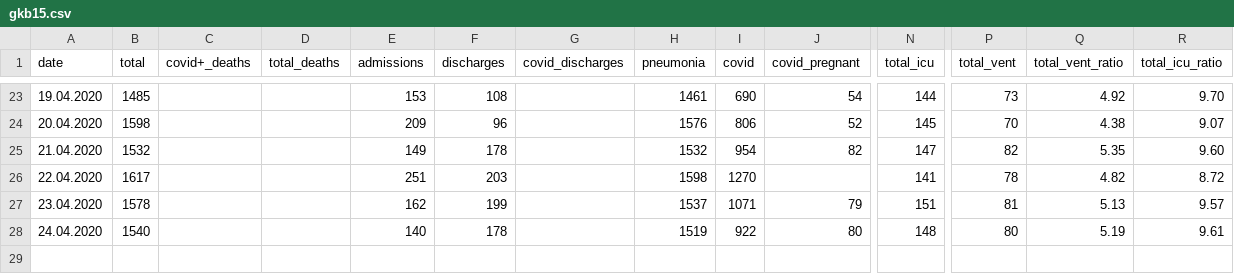
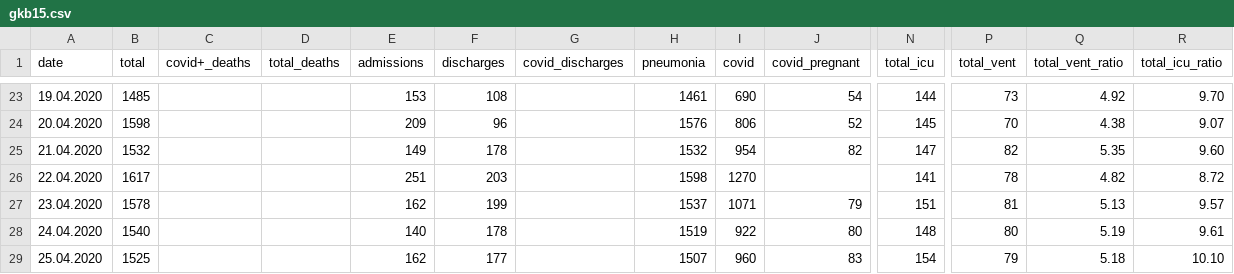
Before and after one commit to PhtRaveller/covid19-ru, a CSV file: data/moscow/hospitals/gkb15.csv, drawn as a sheet; only a part is shown, gaps mark what is left out; rows hold the shown columns only; the diff names each change by its address in the sheet, - before the commit and + after, or states it on an @@ line.

```diff
--- a/data/moscow/hospitals/gkb15.csv
+++ b/data/moscow/hospitals/gkb15.csv
+row 29: 25.04.2020 | 1525 |  |  | 162 | 177 |  | 1507 | 960 | 83 | 154 | 79 | 5.18 | 10.10
```
Also changed, not shown: data/covid_stats.csv, data/moscow/hospitals/gkb40.csv, 5 other files.
